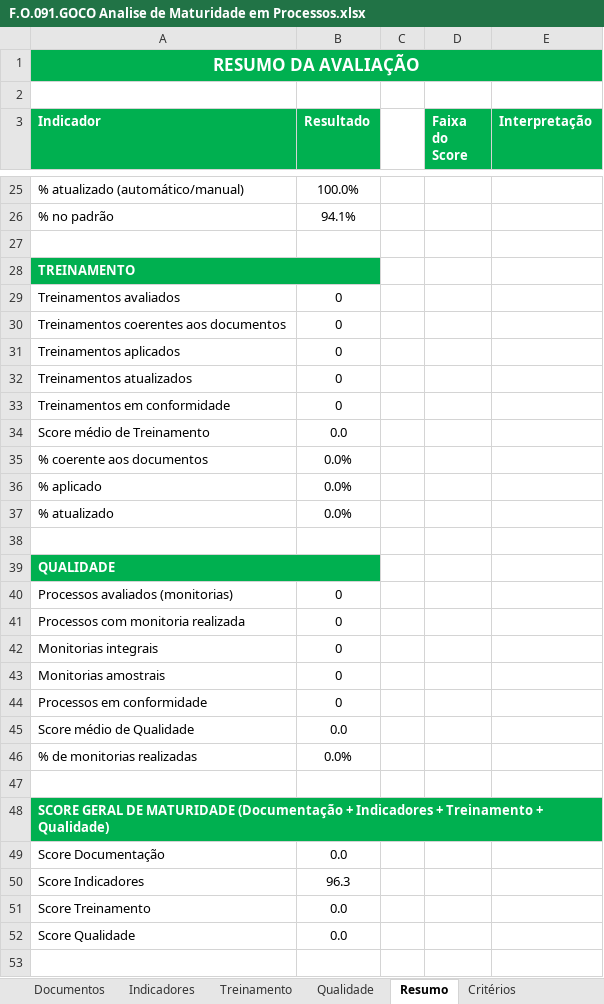
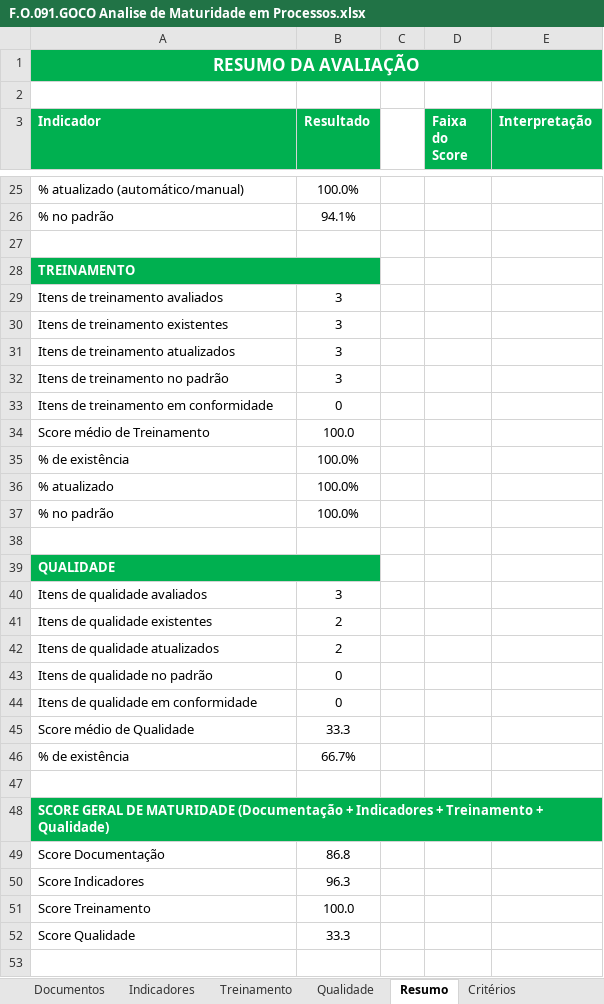
Before and after one commit to imlumachado/maturidade-dashboard, an Excel workbook: formulario/F.O.091.GOCO Analise de Maturidade em Processos.xlsx, sheet Resumo, drawn as a sheet; only a part is shown, gaps mark what is left out; values as stored, in another font and other column widths than the file's, no borders; conditional formats not drawn; removed rows and columns are numbered as before the commit, all else as after; the diff covers the shown part only; the diff names each change by its address in the sheet, - before the commit and + after, or states it on an @@ line.

```diff
--- a/formulario/F.O.091.GOCO Analise de Maturidade em Processos.xlsx (sheet Resumo)
+++ b/formulario/F.O.091.GOCO Analise de Maturidade em Processos.xlsx (sheet Resumo)
-row 29: Treinamentos avaliados | 0
-row 30: Treinamentos coerentes aos documentos | 0
-row 31: Treinamentos aplicados | 0
-row 32: Treinamentos atualizados | 0
+row 29: Itens de treinamento avaliados | 3
+row 30: Itens de treinamento existentes | 3
+row 31: Itens de treinamento atualizados | 3
+row 32: Itens de treinamento no padrão | 3
-A33 (Indicador): Treinamentos em conformidade
+A33 (Indicador): Itens de treinamento em conformidade
-B34 (Resultado): 0.0
+B34 (Resultado): 100.0
-row 35: % coerente aos documentos | 0.0%
-row 36: % aplicado | 0.0%
+row 35: % de existência | 100.0%
-B36 (Resultado): 0.0%
+B36 (Resultado): 100.0%
+row 37: % no padrão | 100.0%
-row 40: Processos avaliados (monitorias) | 0
+row 40: Itens de qualidade avaliados | 3
+row 41: Itens de qualidade existentes | 2
+row 42: Itens de qualidade atualizados | 2
-A43 (Indicador): Processos com monitoria realizada
+A43 (Indicador): Itens de qualidade no padrão
-row 42: Monitorias integrais | 0
-row 43: Monitorias amostrais | 0
-A44 (Indicador): Processos em conformidade
+A44 (Indicador): Itens de qualidade em conformidade
-B45 (Resultado): 0.0
+B45 (Resultado): 33.3
-row 46: % de monitorias realizadas | 0.0%
+row 46: % de existência | 66.7%
-B49 (Resultado): 0.0
+B49 (Resultado): 86.8
-B51 (Resultado): 0.0
+B51 (Resultado): 100.0
-B52 (Resultado): 0.0
+B52 (Resultado): 33.3
```
Also changed, not shown: 10 edited cells elsewhere in this sheet, sheet Documentos, sheet Qualidade, sheet Treinamento, sheet Indicadores, sheet Modelo de Score, formulas that keep their value, formulario/F.O.091.GOCO - Analise de Maturidade em Processos.xlsx, 8 other files.
